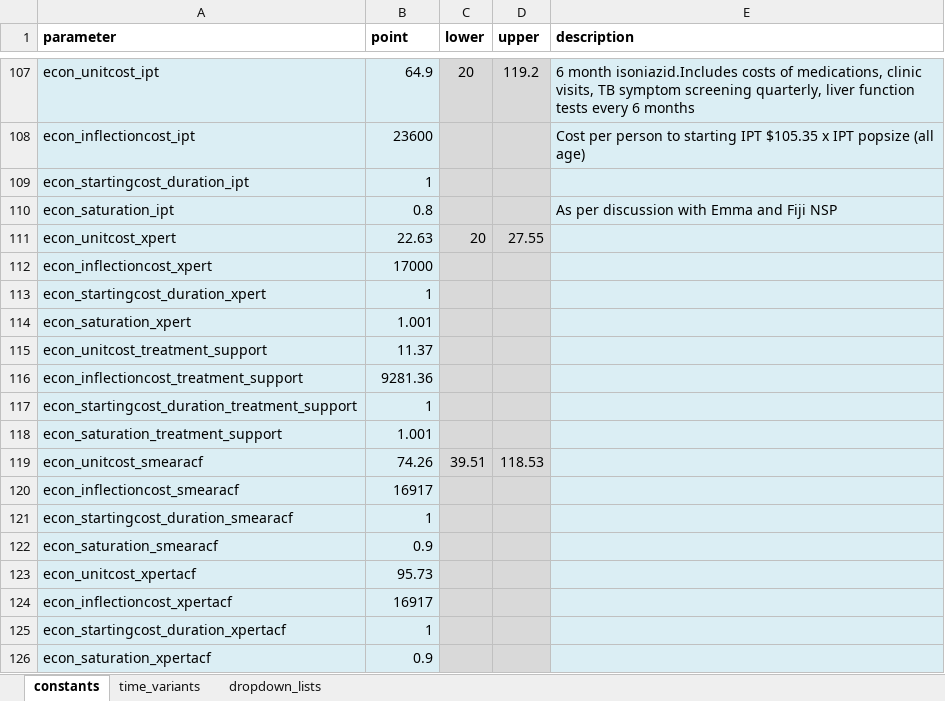
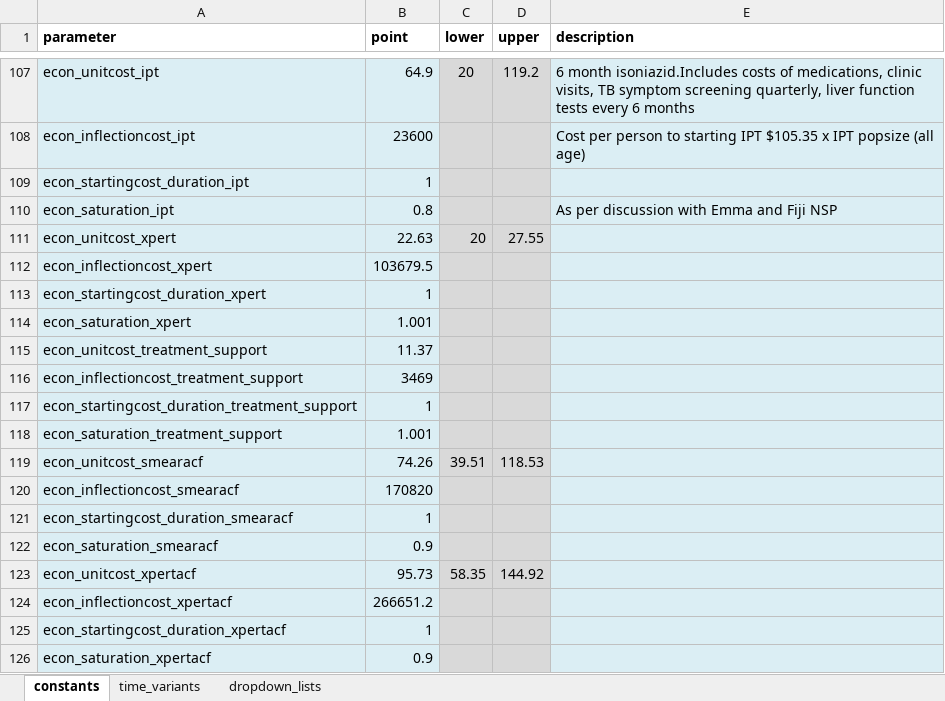
Before and after one commit to monash-emu/AuTuMN, an Excel workbook: autumn/xls/data_default.xlsx, sheet constants, drawn as a sheet; only a part is shown, gaps mark what is left out; values as stored, in another font and other column widths than the file's, no borders; the diff names each change by its address in the sheet, - before the commit and + after, or states it on an @@ line.

Commit message:
Revised cost inputs.

```diff
--- a/autumn/xls/data_default.xlsx (sheet constants)
+++ b/autumn/xls/data_default.xlsx (sheet constants)
-B112 (point): 17000
+B112 (point): 103679.5
-B116 (point): 9281.36
+B116 (point): 3469
-B120 (point): 16917
+B120 (point): 170820
-C123 (lower): (empty)
+C123 (lower): 58.35
-D123 (upper): (empty)
+D123 (upper): 144.92
-B124 (point): 16917
+B124 (point): 266651.2
```
